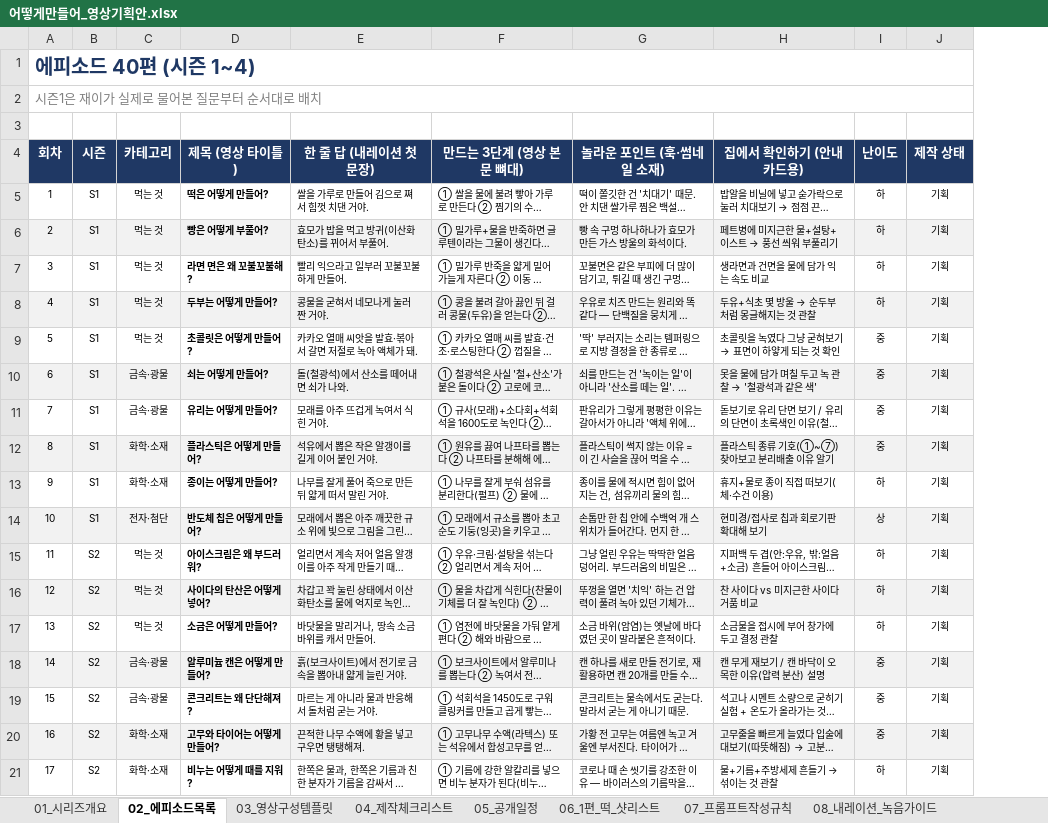
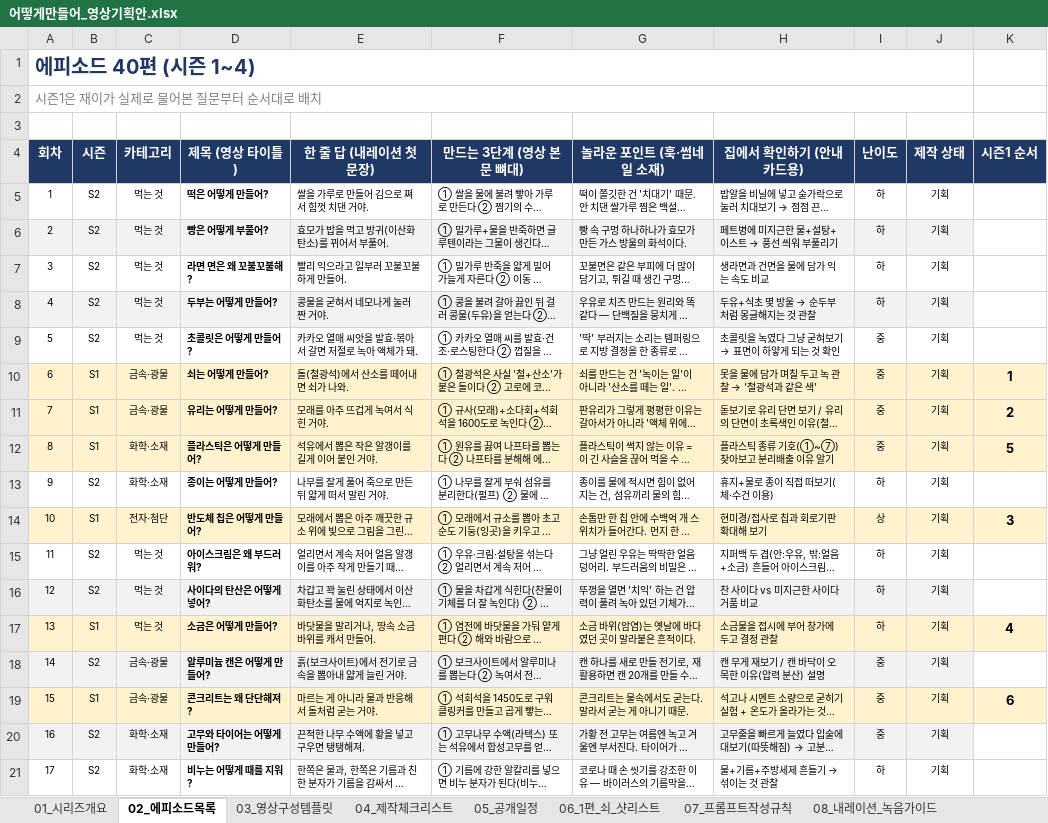
Before and after one commit to seangold8888/seangold8888.github.io, an Excel workbook: docs/어떻게만들어_영상기획안.xlsx, sheet 02_에피소드목록, drawn as a sheet; only a part is shown; long unchanged cells end in …; values as stored, in another font and other column widths than the file's, no borders; the diff names each change by its address in the sheet, - before the commit and + after, or states it on an @@ line.

```diff
--- a/docs/어떻게만들어_영상기획안.xlsx (sheet 02_에피소드목록)
+++ b/docs/어떻게만들어_영상기획안.xlsx (sheet 02_에피소드목록)
-sheet tab: 06_1편_떡_샷리스트
+sheet tab: 06_1편_쇠_샷리스트
+column K (시즌1 순서), rows 10-19: 1 | 2 | 5 |  | 3 |  |  | 4 |  | 6
-B5:B9 (시즌): S1
+B5:B9 (시즌): S2
-A10:J10 fill: #F2F2F2
+A10:J10 fill: #FFF2CC
-A11:J11 fill: none
+A11:J11 fill: #FFF2CC
-A12:J12 fill: #F2F2F2
+A12:J12 fill: #FFF2CC
-B13 (시즌): S1
+B13 (시즌): S2
-A14:J14 fill: #F2F2F2
+A14:J14 fill: #FFF2CC
-A17:J17 fill: none
+A17:J17 fill: #FFF2CC
-B17 (시즌): S2
+B17 (시즌): S1
-A19:J19 fill: none
+A19:J19 fill: #FFF2CC
-B19 (시즌): S2
+B19 (시즌): S1
```
Also changed, not shown: sheet 06_1편_쇠_샷리스트, sheet 05_공개일정, other sheet tabs.
